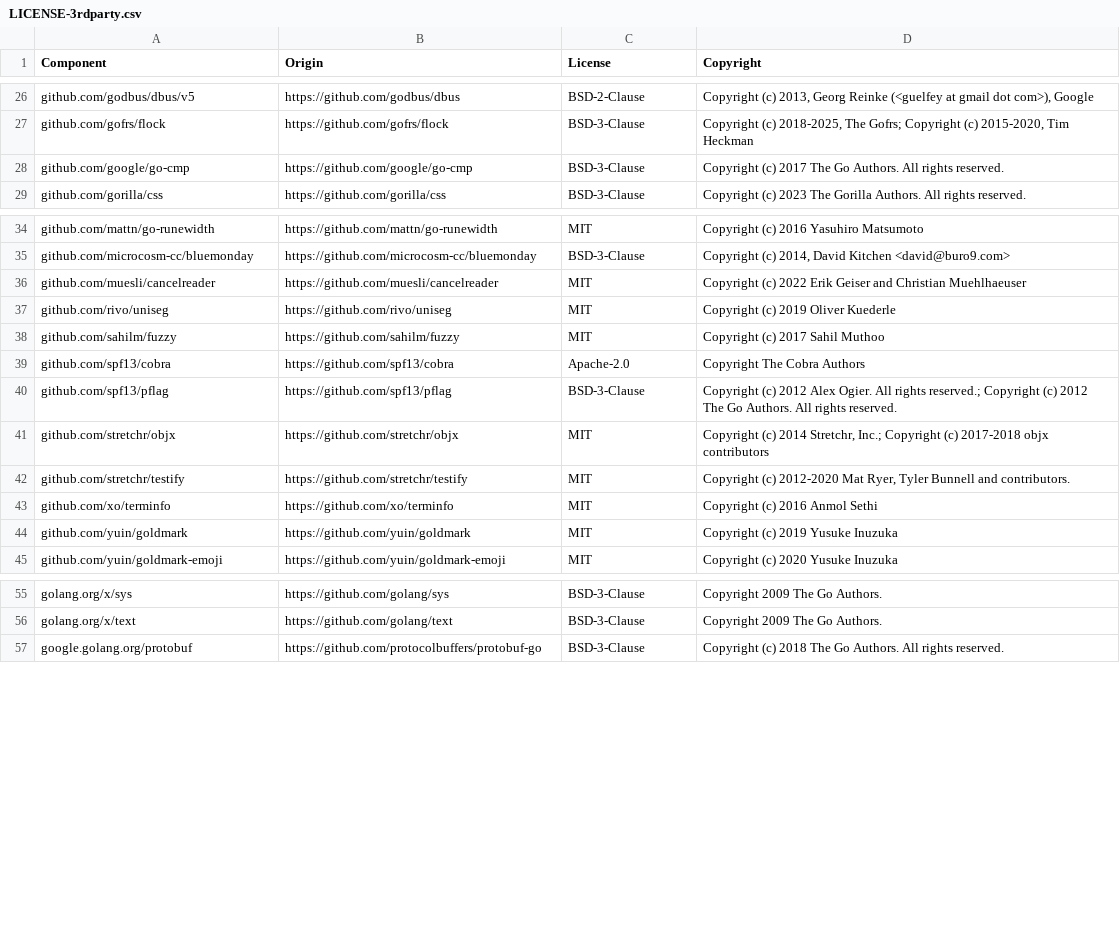
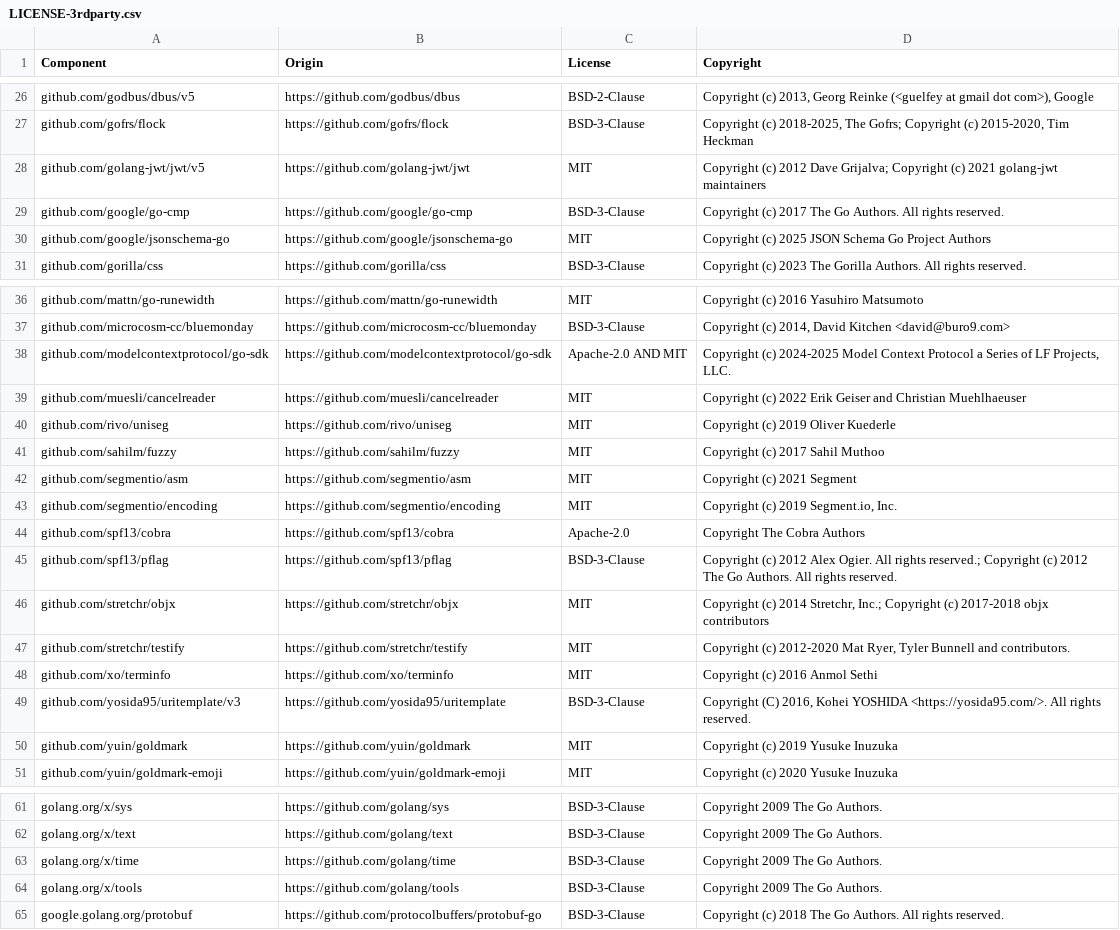
Before and after one commit to datadog-labs/bits-cli, a CSV file: LICENSE-3rdparty.csv, drawn as a sheet; only a part is shown, gaps mark what is left out.

Commit message:
Add authenticated Datadog MCP client for visualization tools

```diff
--- a/LICENSE-3rdparty.csv
+++ b/LICENSE-3rdparty.csv
@@ -27,3 +27,5 @@ github.com/godbus/dbus/v5,https://github.com/godbus/dbus,BSD-2-Clause,"Copyright
 github.com/gofrs/flock,https://github.com/gofrs/flock,BSD-3-Clause,"Copyright (c) 2018-2025, The Gofrs; Copyright (c) 2015-2020, Tim Heckman"
+github.com/golang-jwt/jwt/v5,https://github.com/golang-jwt/jwt,MIT,Copyright (c) 2012 Dave Grijalva; Copyright (c) 2021 golang-jwt maintainers
 github.com/google/go-cmp,https://github.com/google/go-cmp,BSD-3-Clause,Copyright (c) 2017 The Go Authors. All rights reserved.
+github.com/google/jsonschema-go,https://github.com/google/jsonschema-go,MIT,Copyright (c) 2025 JSON Schema Go Project Authors
 github.com/gorilla/css,https://github.com/gorilla/css,BSD-3-Clause,Copyright (c) 2023 The Gorilla Authors. All rights reserved.
@@ -35,2 +37,3 @@ github.com/mattn/go-runewidth,https://github.com/mattn/go-runewidth,MIT,Copyrigh
 github.com/microcosm-cc/bluemonday,https://github.com/microcosm-cc/bluemonday,BSD-3-Clause,"Copyright (c) 2014, David Kitchen <david@buro9.com>"
+github.com/modelcontextprotocol/go-sdk,https://github.com/modelcontextprotocol/go-sdk,Apache-2.0 AND MIT,"Copyright (c) 2024-2025 Model Context Protocol a Series of LF Projects, LLC."
 github.com/muesli/cancelreader,https://github.com/muesli/cancelreader,MIT,Copyright (c) 2022 Erik Geiser and Christian Muehlhaeuser
@@ -38,2 +41,4 @@ github.com/rivo/uniseg,https://github.com/rivo/uniseg,MIT,Copyright (c) 2019 Oli
 github.com/sahilm/fuzzy,https://github.com/sahilm/fuzzy,MIT,Copyright (c) 2017 Sahil Muthoo
+github.com/segmentio/asm,https://github.com/segmentio/asm,MIT,Copyright (c) 2021 Segment
+github.com/segmentio/encoding,https://github.com/segmentio/encoding,MIT,"Copyright (c) 2019 Segment.io, Inc."
 github.com/spf13/cobra,https://github.com/spf13/cobra,Apache-2.0,Copyright The Cobra Authors
@@ -43,2 +48,3 @@ github.com/stretchr/testify,https://github.com/stretchr/testify,MIT,"Copyright (
 github.com/xo/terminfo,https://github.com/xo/terminfo,MIT,Copyright (c) 2016 Anmol Sethi
+github.com/yosida95/uritemplate/v3,https://github.com/yosida95/uritemplate,BSD-3-Clause,"Copyright (C) 2016, Kohei YOSHIDA <https://yosida95.com/>. All rights reserved."
 github.com/yuin/goldmark,https://github.com/yuin/goldmark,MIT,Copyright (c) 2019 Yusuke Inuzuka
@@ -56,2 +62,4 @@ golang.org/x/sys,https://github.com/golang/sys,BSD-3-Clause,Copyright 2009 The G
 golang.org/x/text,https://github.com/golang/text,BSD-3-Clause,Copyright 2009 The Go Authors.
+golang.org/x/time,https://github.com/golang/time,BSD-3-Clause,Copyright 2009 The Go Authors.
+golang.org/x/tools,https://github.com/golang/tools,BSD-3-Clause,Copyright 2009 The Go Authors.
 google.golang.org/protobuf,https://github.com/protocolbuffers/protobuf-go,BSD-3-Clause,Copyright (c) 2018 The Go Authors. All rights reserved.
```
Also changed, not shown: 7 other files.
